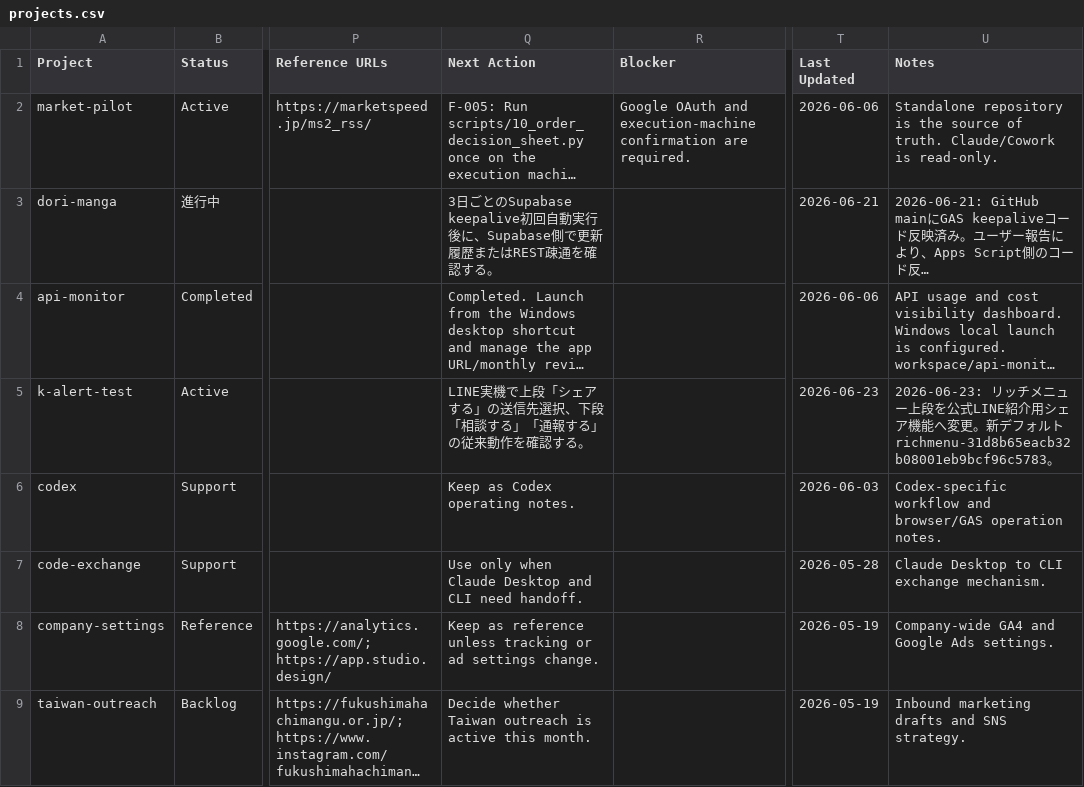
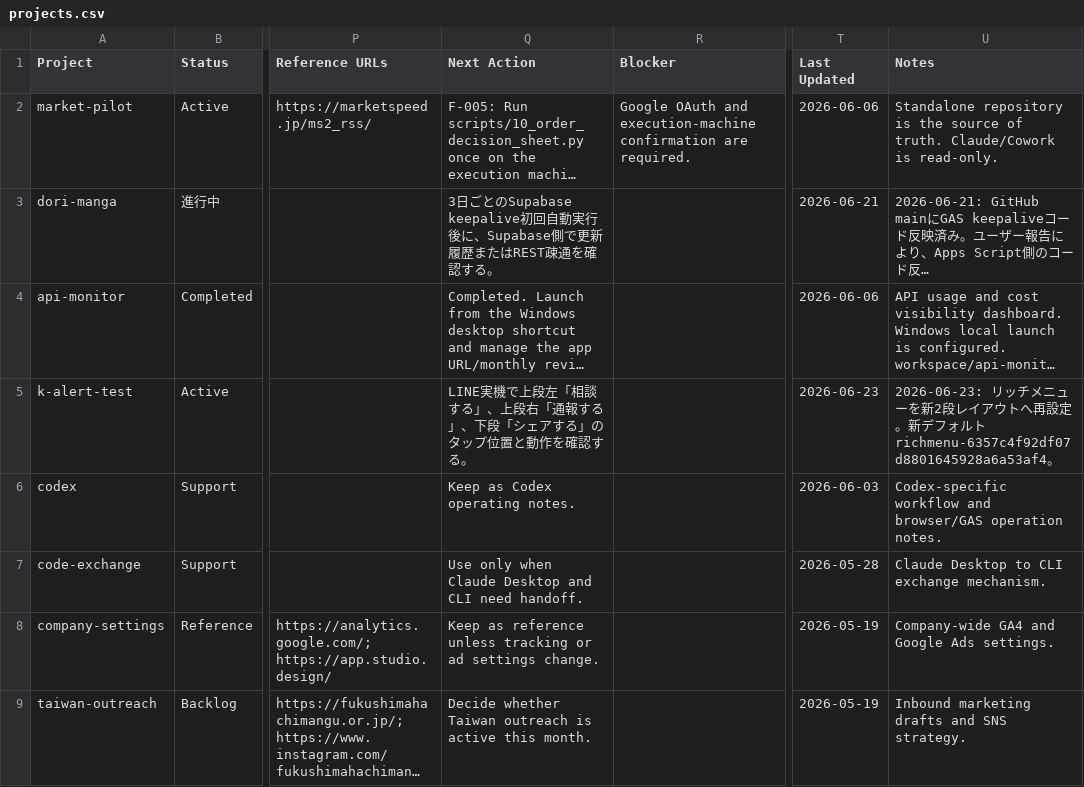
Before and after one commit to sjinnouchi-ux/workspace, a CSV file: docs/notion/projects.csv, drawn as a sheet; only a part is shown, gaps mark what is left out; long unchanged cells end in …; the diff names each change by its address in the sheet, - before the commit and + after, or states it on an @@ line.

```diff
--- a/docs/notion/projects.csv
+++ b/docs/notion/projects.csv
-Q5 (Next Action): …機で上段「シェアする」の送信先選択、下段「相談する」「通報する」の従来動作を確…
+Q5 (Next Action): …機で上段左「相談する」、上段右「通報する」、下段「シェアする」のタップ位置と動作を確…
-U5 (Notes): …ュー上段を公式LINE紹介用シェア機能へ変更。新デフォルト richmenu-31d8b65eacb32b08001eb9bcf96c5783。
+U5 (Notes): …ューを新2段レイアウトへ再設定。新デフォルト richmenu-6357c4f92df07d8801645928a6a53af4。
```
Also changed, not shown: 2 other files.
